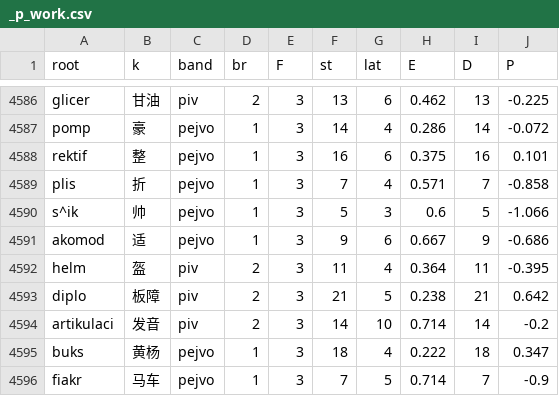
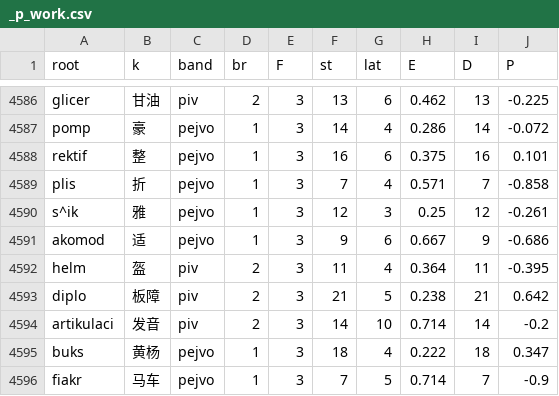
Before and after one commit to Takatakatake/kanji_assign, a CSV file: _p_work.csv, drawn as a sheet; only a part is shown, gaps mark what is left out.

```diff
--- a/_p_work.csv
+++ b/_p_work.csv
@@ -4589,3 +4589,3 @@
 "plis","折","pejvo","1","3","7","4","0.571","7","-0.858"
-"s^ik","帅","pejvo","1","3","5","3","0.6","5","-1.066"
+"s^ik","雅","pejvo","1","3","12","3","0.25","12","-0.261"
 "akomod","适","pejvo","1","3","9","6","0.667","9","-0.686"
```
Also changed, not shown: _gas_identifier_out.csv, _identifier_sidecar.tsv, 4 other files.
